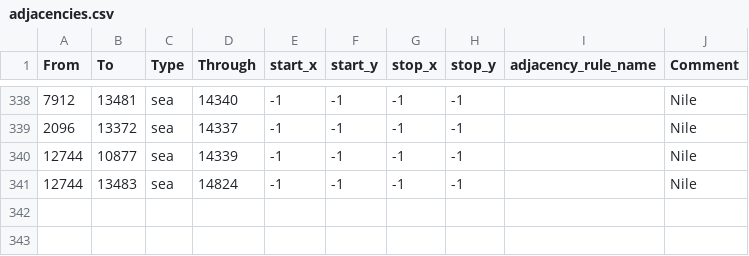
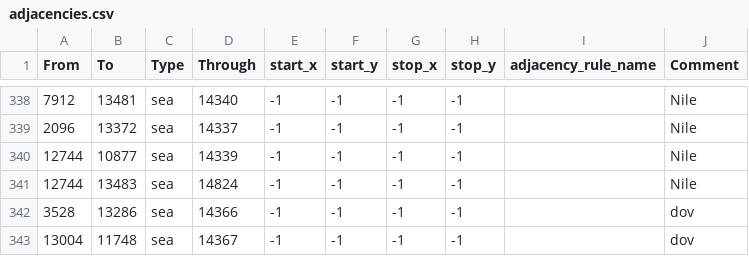
Before and after one commit to BSM-HOI4/HOI4-Bakasekaitizu-MOD, a CSV file: bakasekai/map/adjacencies.csv, drawn as a sheet; only a part is shown, gaps mark what is left out.

```diff
--- a/bakasekai/map/adjacencies.csv
+++ b/bakasekai/map/adjacencies.csv
@@ -341 +341,3 @@
 12744;13483;sea;14824;-1;-1;-1;-1;;Nile
+3528;13286;sea;14366;-1;-1;-1;-1;;dov
+13004;11748;sea;14367;-1;-1;-1;-1;;dov
```
Also changed, not shown: 15 other files.
